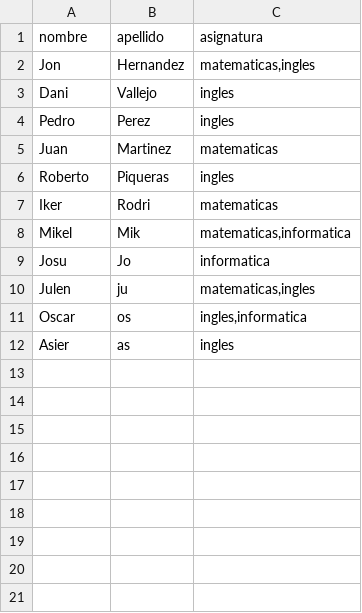
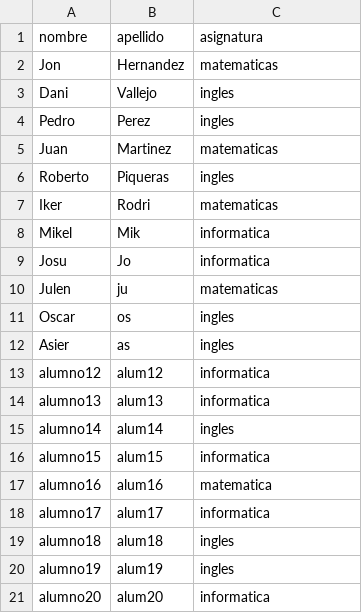
Before and after one commit to hernan1212/PFG-Optimizacion-de-horarios, a CSV file: data/hard/alumnos.csv, drawn as a sheet.

```diff
--- a/data/hard/alumnos.csv
+++ b/data/hard/alumnos.csv
@@ -1,3 +1,3 @@
 nombre,apellido,asignatura
-Jon,Hernandez,"matematicas,ingles"
+Jon,Hernandez,"matematicas"
 Dani,Vallejo,"ingles"
@@ -7,6 +7,15 @@ Roberto,Piqueras,"ingles"
 Iker,Rodri,"matematicas"
-Mikel,Mik,"matematicas,informatica"
+Mikel,Mik,"informatica"
 Josu,Jo,"informatica"
-Julen,ju,"matematicas,ingles"
-Oscar,os,"ingles,informatica"
+Julen,ju,"matematicas"
+Oscar,os,"ingles"
 Asier,as,"ingles"
+alumno12,alum12,"informatica"
+alumno13,alum13,"informatica"
+alumno14,alum14,"ingles"
+alumno15,alum15,"informatica"
+alumno16,alum16,"matematica"
+alumno17,alum17,"informatica"
+alumno18,alum18,"ingles"
+alumno19,alum19,"ingles"
+alumno20,alum20,"informatica"
```
Also changed, not shown: data/hard/restricciones.csv, 20 other files.
